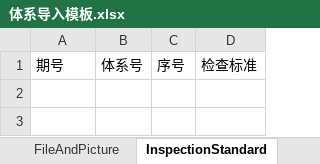
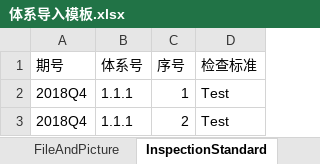
Before and after one commit to Yrtech-Tony/Mingjian_GACFCA_Maxsight, an Excel workbook: Doc/体系导入模板.xlsx, sheet InspectionStandard, drawn as a sheet; values as stored, in another font and other column widths than the file's, no borders; the diff names each change by its address in the sheet, - before the commit and + after, or states it on an @@ line.

```diff
--- a/Doc/体系导入模板.xlsx (sheet InspectionStandard)
+++ b/Doc/体系导入模板.xlsx (sheet InspectionStandard)
+row 2: 2018Q4 | 1.1.1 | 1 | Test
+row 3: 2018Q4 | 1.1.1 | 2 | Test
```
Also changed, not shown: sheet Subjects, sheet FileAndPicture, 2 other files.
